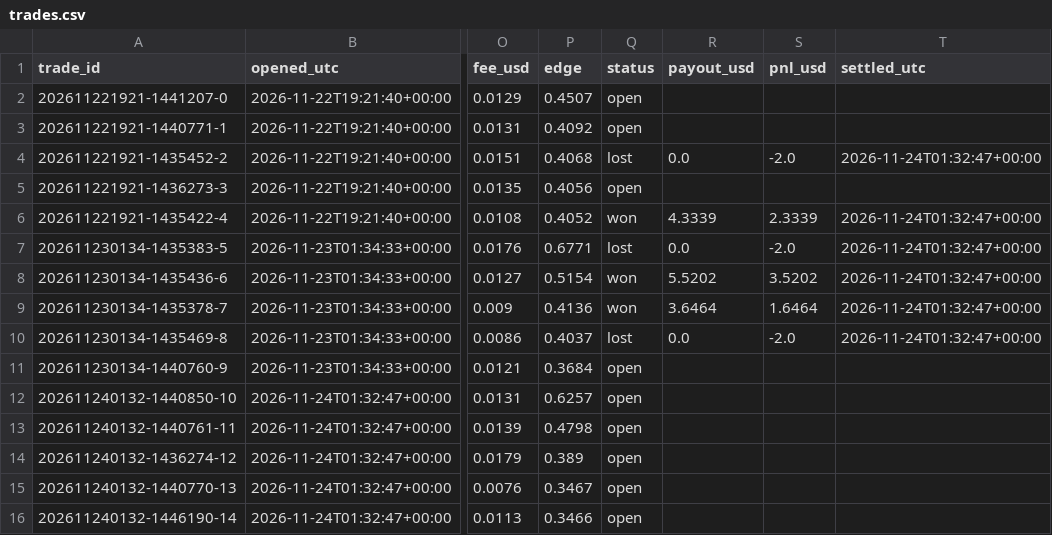
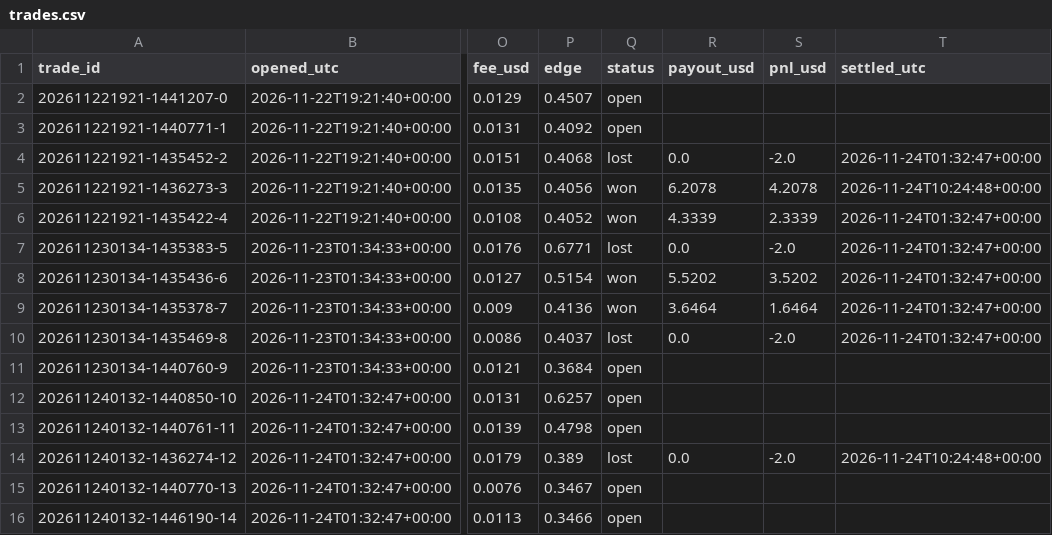
Before and after one commit to xiangbobo-forecast/polymarket-weather, a CSV file: data/trades.csv, drawn as a sheet; only a part is shown, gaps mark what is left out; the diff names each change by its address in the sheet, - before the commit and + after, or states it on an @@ line.

```diff
--- a/data/trades.csv
+++ b/data/trades.csv
-Q5 (status): open
+Q5 (status): won
-R5 (payout_usd): (empty)
+R5 (payout_usd): 6.2078
-S5 (pnl_usd): (empty)
+S5 (pnl_usd): 4.2078
-T5 (settled_utc): (empty)
+T5 (settled_utc): 2026-11-24T10:24:48+00:00
-Q14 (status): open
+Q14 (status): lost
-R14 (payout_usd): (empty)
+R14 (payout_usd): 0.0
-S14 (pnl_usd): (empty)
+S14 (pnl_usd): -2.0
-T14 (settled_utc): (empty)
+T14 (settled_utc): 2026-11-24T10:24:48+00:00
```
Also changed, not shown: 4 other files.
